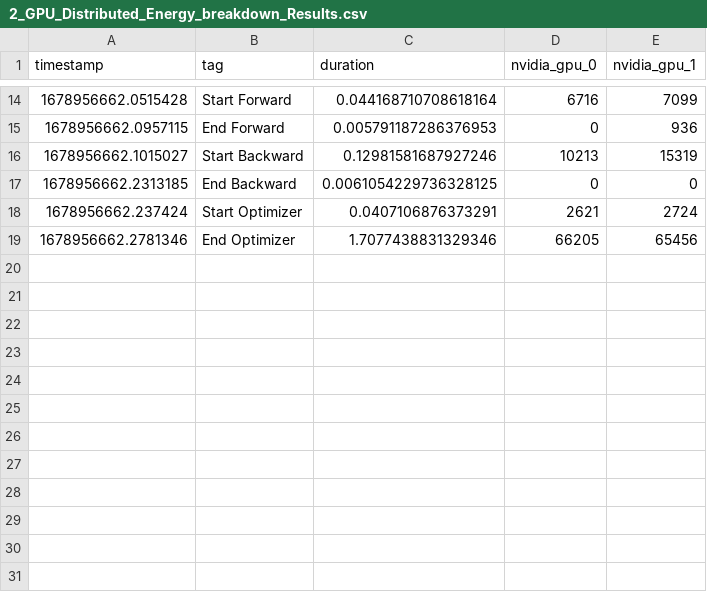
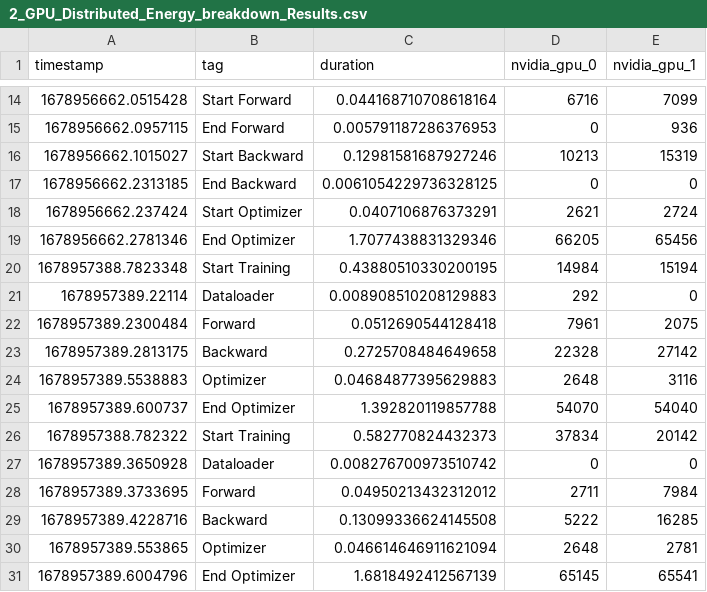
Before and after one commit to AlexwellChen/Master-Thesis-benchmark, a CSV file: benchmark/energy/2_GPU_Distributed_Energy_breakdown_Results.csv, drawn as a sheet; only a part is shown, gaps mark what is left out; the diff names each change by its address in the sheet, - before the commit and + after, or states it on an @@ line.

Commit message:
Update result

```diff
--- a/benchmark/energy/2_GPU_Distributed_Energy_breakdown_Results.csv
+++ b/benchmark/energy/2_GPU_Distributed_Energy_breakdown_Results.csv
+row 20: 1678957388.7823348 | Start Training | 0.43880510330200195 | 14984 | 15194
+row 21: 1678957389.22114 | Dataloader | 0.008908510208129883 | 292 | 0
+row 22: 1678957389.2300484 | Forward | 0.0512690544128418 | 7961 | 2075
+row 23: 1678957389.2813175 | Backward | 0.2725708484649658 | 22328 | 27142
+row 24: 1678957389.5538883 | Optimizer | 0.04684877395629883 | 2648 | 3116
+row 25: 1678957389.600737 | End Optimizer | 1.392820119857788 | 54070 | 54040
+row 26: 1678957388.782322 | Start Training | 0.582770824432373 | 37834 | 20142
+row 27: 1678957389.3650928 | Dataloader | 0.008276700973510742 | 0 | 0
+row 28: 1678957389.3733695 | Forward | 0.04950213432312012 | 2711 | 7984
+row 29: 1678957389.4228716 | Backward | 0.13099336624145508 | 5222 | 16285
+row 30: 1678957389.553865 | Optimizer | 0.046614646911621094 | 2648 | 2781
+row 31: 1678957389.6004796 | End Optimizer | 1.6818492412567139 | 65145 | 65541
```
